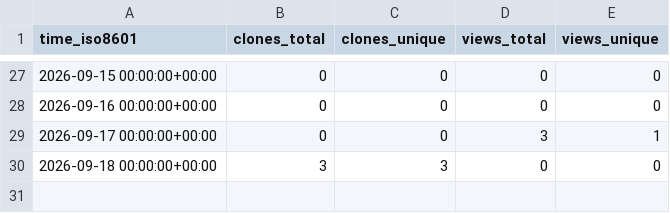
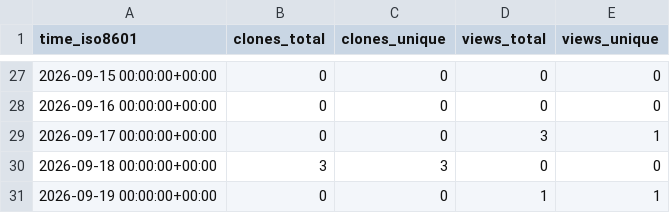
Before and after one commit to FAROTECH/orbitfabric-analytics, a CSV file: FAROTECH/orbitfabric-openobsw-opensvf-adapter/ghrs-data/views_clones_aggregate.csv, drawn as a sheet; only a part is shown, gaps mark what is left out; the diff names each change by its address in the sheet, - before the commit and + after, or states it on an @@ line.

```diff
--- a/FAROTECH/orbitfabric-openobsw-opensvf-adapter/ghrs-data/views_clones_aggregate.csv
+++ b/FAROTECH/orbitfabric-openobsw-opensvf-adapter/ghrs-data/views_clones_aggregate.csv
+row 31: 2026-09-19 00:00:00+00:00 | 0 | 0 | 1 | 1
```
Also changed, not shown: 1 other file.
